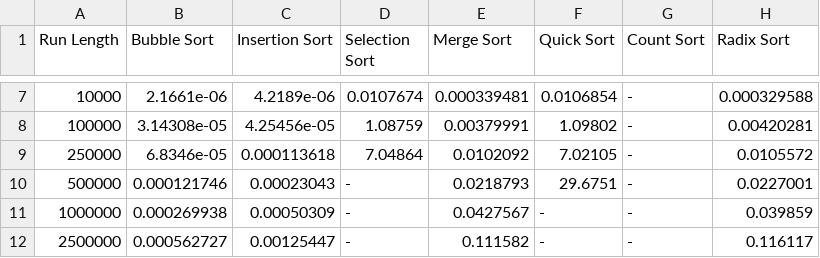
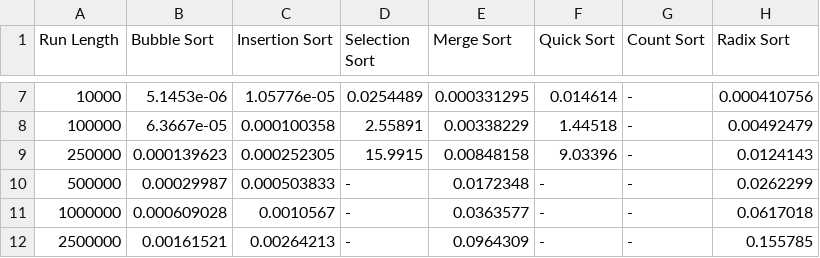
Before and after one commit to PadureanTudor/SA-algsortare, a CSV file: date/date_sortat.csv, drawn as a sheet; only a part is shown, gaps mark what is left out; the diff covers the shown part only.

```diff
--- a/date/date_sortat.csv
+++ b/date/date_sortat.csv
@@ -7,6 +7,6 @@ Run Length,Bubble Sort,Insertion Sort,Selection Sort,Merge Sort,Quick Sort,Count
-10000,2.1661e-06,4.2189e-06,0.0107674,0.000339481,0.0106854,-,0.000329588,
-100000,3.14308e-05,4.25456e-05,1.08759,0.00379991,1.09802,-,0.00420281,
-250000,6.8346e-05,0.000113618,7.04864,0.0102092,7.02105,-,0.0105572,
-500000,0.000121746,0.00023043,-,0.0218793,29.6751,-,0.0227001,
-1000000,0.000269938,0.00050309,-,0.0427567,-,-,0.039859,
-2500000,0.000562727,0.00125447,-,0.111582,-,-,0.116117,
+10000,5.1453e-06,1.05776e-05,0.0254489,0.000331295,0.014614,-,0.000410756,
+100000,6.3667e-05,0.000100358,2.55891,0.00338229,1.44518,-,0.00492479,
+250000,0.000139623,0.000252305,15.9915,0.00848158,9.03396,-,0.0124143,
+500000,0.00029987,0.000503833,-,0.0172348,-,-,0.0262299,
+1000000,0.000609028,0.0010567,-,0.0363577,-,-,0.0617018,
+2500000,0.00161521,0.00264213,-,0.0964309,-,-,0.155785,
```
Also changed, not shown: 38 edited cells elsewhere in this file, date/date_aproape_sortat.csv, date/date_invers_sortat.csv, 12 other files.
